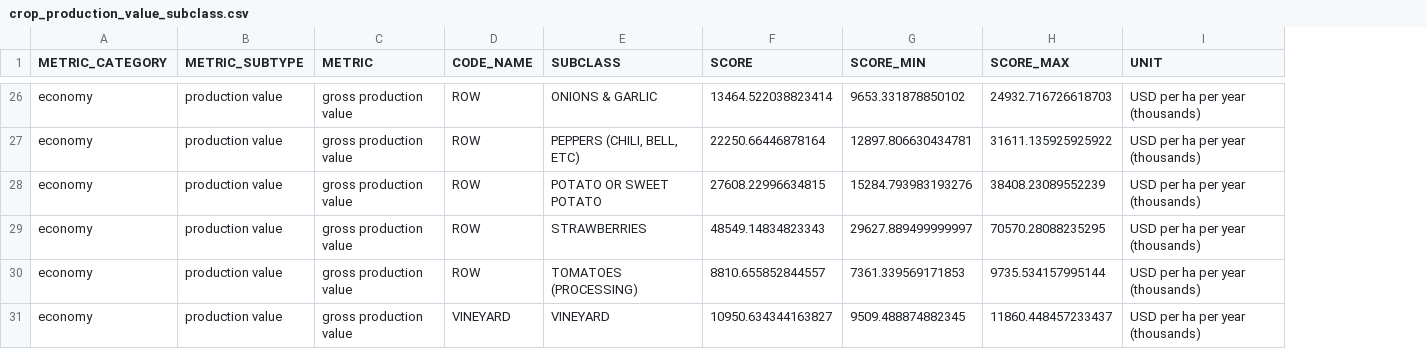
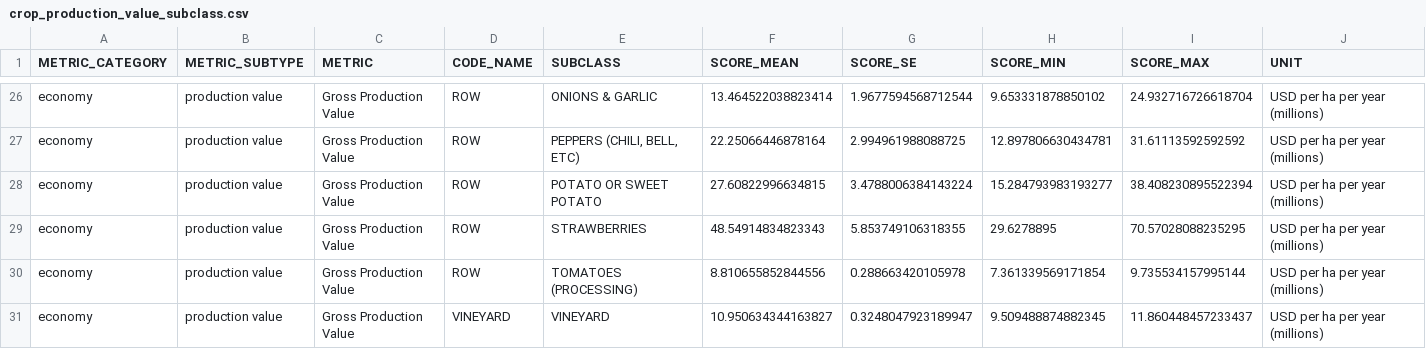
Before and after one commit to pointblue/delta_scenarios, a CSV file: data/crop_production_value_subclass.csv, drawn as a sheet; only a part is shown, gaps mark what is left out; removed rows and columns are numbered as before the commit, all else as after; the diff covers the shown part only; the diff names each change by its address in the sheet, - before the commit and + after, or states it on an @@ line.

```diff
--- a/data/crop_production_value_subclass.csv
+++ b/data/crop_production_value_subclass.csv
-column F (SCORE), rows 26-31: 13464.522038823414 | 22250.66446878164 | 27608.22996634815 | 48549.14834823343 | 8810.655852844557 | 10950.634344163827
+column F (SCORE_MEAN), rows 26-31: 13.464522038823414 | 22.25066446878164 | 27.60822996634815 | 48.54914834823343 | 8.810655852844556 | 10.950634344163827
+column G (SCORE_SE), rows 26-31: 1.9677594568712544 | 2.994961988088725 | 3.4788006384143224 | 5.853749106318355 | 0.288663420105978 | 0.3248047923189947
-C26:C31 (METRIC): gross production value
+C26:C31 (METRIC): Gross Production Value
-H26 (SCORE_MIN): 9653.331878850102
+H26 (SCORE_MIN): 9.653331878850102
-I26 (SCORE_MAX): 24932.716726618703
+I26 (SCORE_MAX): 24.932716726618704
-J26:J31 (UNIT): USD per ha per year (thousands)
+J26:J31 (UNIT): USD per ha per year (millions)
-H27 (SCORE_MIN): 12897.806630434781
+H27 (SCORE_MIN): 12.897806630434781
-I27 (SCORE_MAX): 31611.135925925922
+I27 (SCORE_MAX): 31.61113592592592
-H28 (SCORE_MIN): 15284.793983193276
+H28 (SCORE_MIN): 15.284793983193277
-I28 (SCORE_MAX): 38408.23089552239
+I28 (SCORE_MAX): 38.408230895522394
-H29 (SCORE_MIN): 29627.889499999997
+H29 (SCORE_MIN): 29.6278895
-I29 (SCORE_MAX): 70570.28088235295
+I29 (SCORE_MAX): 70.57028088235295
-H30 (SCORE_MIN): 7361.339569171853
+H30 (SCORE_MIN): 7.361339569171854
-I30 (SCORE_MAX): 9735.534157995144
+I30 (SCORE_MAX): 9.735534157995144
-H31 (SCORE_MIN): 9509.488874882345
+H31 (SCORE_MIN): 9.509488874882345
-I31 (SCORE_MAX): 11860.448457233437
+I31 (SCORE_MAX): 11.860448457233437
```
Also changed, not shown: 2 added rows, 2 removed rows and 95 edited cells elsewhere in this file, data/crop_production_value.csv, data/livelihoods.csv, 14 other files.
